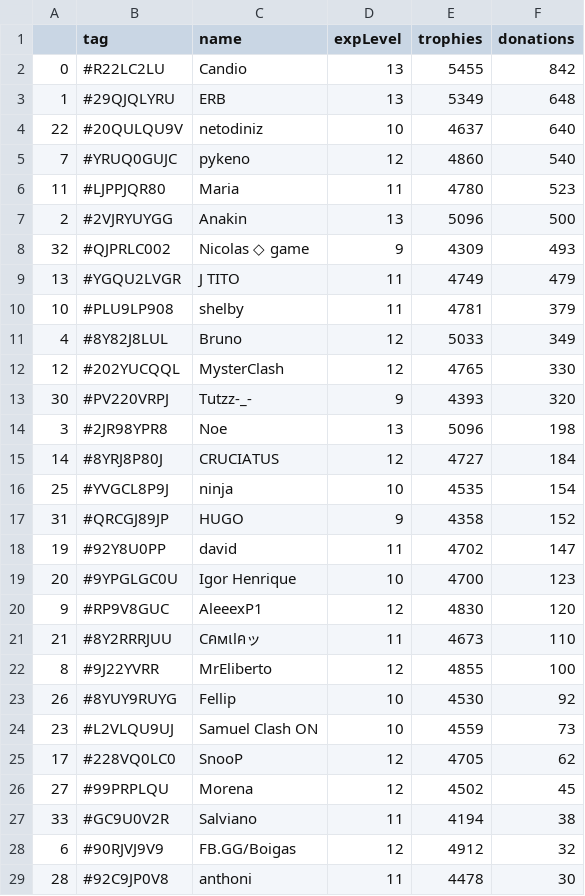
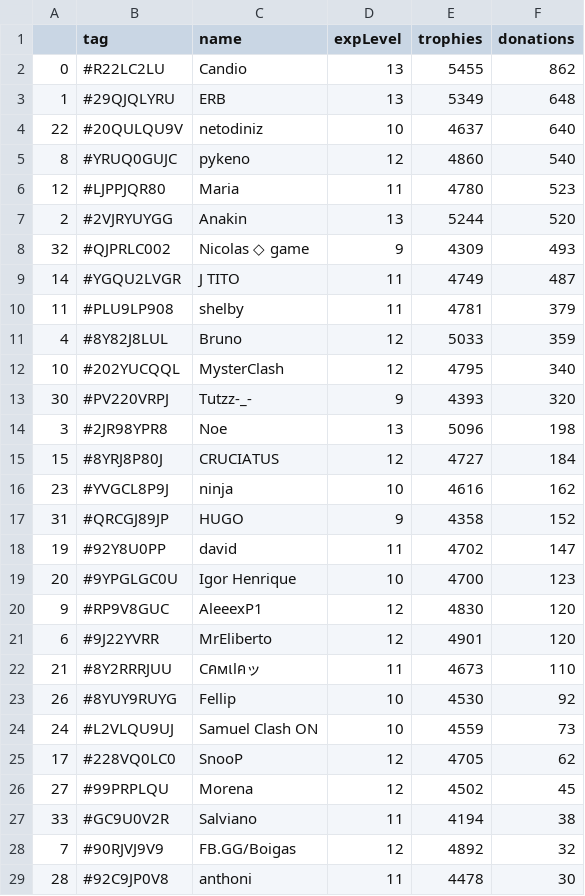
Before and after one commit to Brunopbb/APIClashRoyale, a CSV file: Members.csv, drawn as a sheet; only a part is shown; the diff covers the shown part only.

Commit message:
Atualização

```diff
--- a/Members.csv
+++ b/Members.csv
@@ -1,17 +1,17 @@
 ,tag,name,expLevel,trophies,donations
-0,#R22LC2LU,Candio,13,5455,842
+0,#R22LC2LU,Candio,13,5455,862
 1,#29QJQLYRU,ERB,13,5349,648
 22,#20QULQU9V,netodiniz,10,4637,640
-7,#YRUQ0GUJC,pykeno,12,4860,540
-11,#LJPPJQR80,Maria,11,4780,523
-2,#2VJRYUYGG,Anakin,13,5096,500
+8,#YRUQ0GUJC,pykeno,12,4860,540
+12,#LJPPJQR80,Maria,11,4780,523
+2,#2VJRYUYGG,Anakin,13,5244,520
 32,#QJPRLC002,Nicolas ◇ game,9,4309,493
-13,#YGQU2LVGR,J TITO,11,4749,479
-10,#PLU9LP908,shelby,11,4781,379
-4,#8Y82J8LUL,Bruno,12,5033,349
-12,#202YUCQQL,MysterClash,12,4765,330
+14,#YGQU2LVGR,J TITO,11,4749,487
+11,#PLU9LP908,shelby,11,4781,379
+4,#8Y82J8LUL,Bruno,12,5033,359
+10,#202YUCQQL,MysterClash,12,4795,340
 30,#PV220VRPJ,Tutzz-_-,9,4393,320
 3,#2JR98YPR8,Noe,13,5096,198
-14,#8YRJ8P80J,CRUCIATUS,12,4727,184
-25,#YVGCL8P9J,ninja,10,4535,154
+15,#8YRJ8P80J,CRUCIATUS,12,4727,184
+23,#YVGCL8P9J,ninja,10,4616,162
 31,#QRCGJ89JP,HUGO,9,4358,152
@@ -20,6 +20,6 @@
 9,#RP9V8GUC,AleeexP1,12,4830,120
+6,#9J22YVRR,MrEliberto,12,4901,120
 21,#8Y2RRRJUU,Cคмเlคッ,11,4673,110
-8,#9J22YVRR,MrEliberto,12,4855,100
 26,#8YUY9RUYG,Fellip,10,4530,92
-23,#L2VLQU9UJ,Samuel Clash ON,10,4559,73
+24,#L2VLQU9UJ,Samuel Clash ON,10,4559,73
 17,#228VQ0LC0,SnooP,12,4705,62
@@ -27,3 +27,3 @@
 33,#GC9U0V2R,Salviano,11,4194,38
-6,#90RJVJ9V9,FB.GG/Boigas,12,4912,32
+7,#90RJVJ9V9,FB.GG/Boigas,12,4892,32
 28,#92C9JP0V8,anthoni,11,4478,30
```
Also changed, not shown: 1 added row, 1 removed row, 7 moved rows and 4 edited cells elsewhere in this file.
